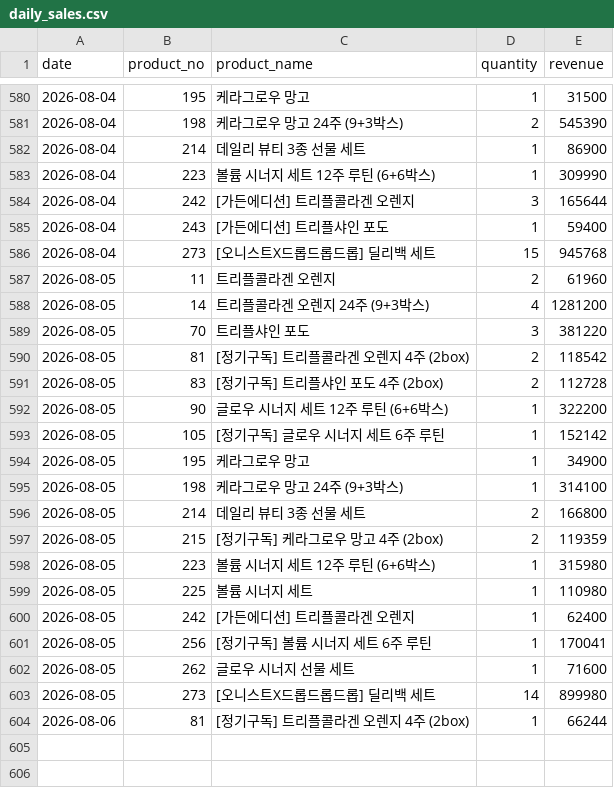
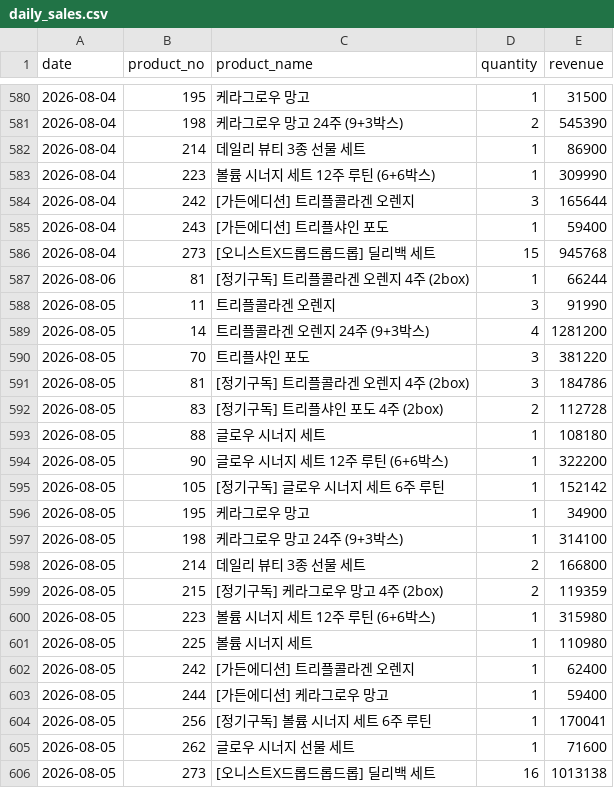
Before and after one commit to kaioh1010/cafe24-tracker, a CSV file: data/daily_sales.csv, drawn as a sheet; only a part is shown, gaps mark what is left out.

```diff
--- a/data/daily_sales.csv
+++ b/data/daily_sales.csv
@@ -586,7 +586,9 @@ date,product_no,product_name,quantity,revenue
 2026-08-04,273,[오니스트X드롭드롭드롭] 딜리백 세트,15,945768
-2026-08-05,11,트리플콜라겐 오렌지,2,61960
+2026-08-06,81,[정기구독] 트리플콜라겐 오렌지 4주 (2box),1,66244
+2026-08-05,11,트리플콜라겐 오렌지,3,91990
 2026-08-05,14,트리플콜라겐 오렌지 24주 (9+3박스),4,1281200
 2026-08-05,70,트리플샤인 포도,3,381220
-2026-08-05,81,[정기구독] 트리플콜라겐 오렌지 4주 (2box),2,118542
+2026-08-05,81,[정기구독] 트리플콜라겐 오렌지 4주 (2box),3,184786
 2026-08-05,83,[정기구독] 트리플샤인 포도 4주 (2box),2,112728
+2026-08-05,88,글로우 시너지 세트,1,108180
 2026-08-05,90,글로우 시너지 세트  12주 루틴 (6+6박스),1,322200
@@ -600,5 +602,5 @@ date,product_no,product_name,quantity,revenue
 2026-08-05,242,[가든에디션] 트리플콜라겐 오렌지,1,62400
+2026-08-05,244,[가든에디션] 케라그로우 망고,1,59400
 2026-08-05,256,[정기구독] 볼륨 시너지 세트 6주 루틴,1,170041
 2026-08-05,262,글로우 시너지 선물 세트,1,71600
-2026-08-05,273,[오니스트X드롭드롭드롭] 딜리백 세트,14,899980
-2026-08-06,81,[정기구독] 트리플콜라겐 오렌지 4주 (2box),1,66244
+2026-08-05,273,[오니스트X드롭드롭드롭] 딜리백 세트,16,1013138
```
Also changed, not shown: data/daily_first_products.csv, data/daily_summary.csv.
